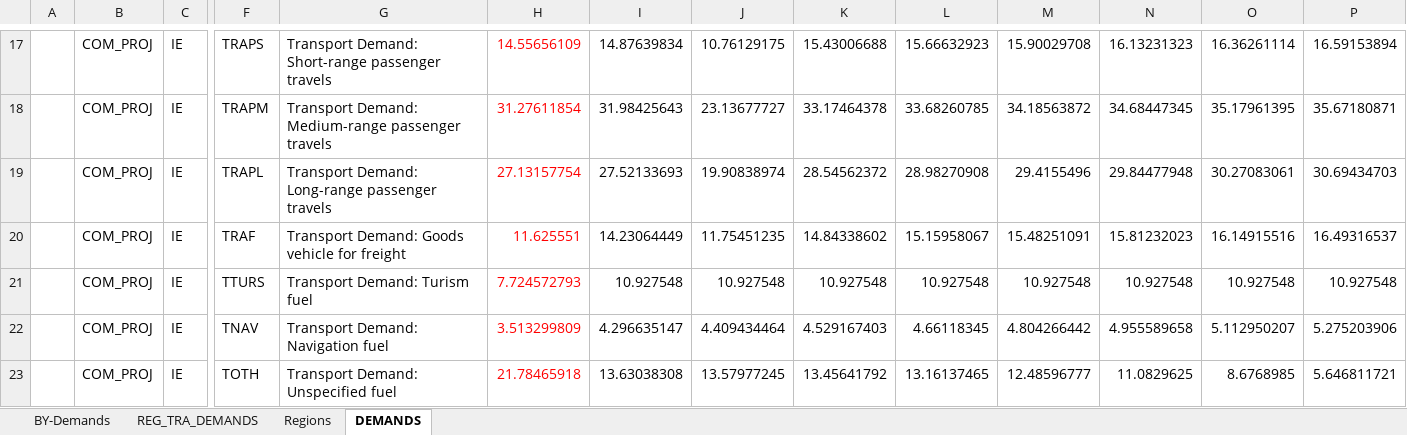
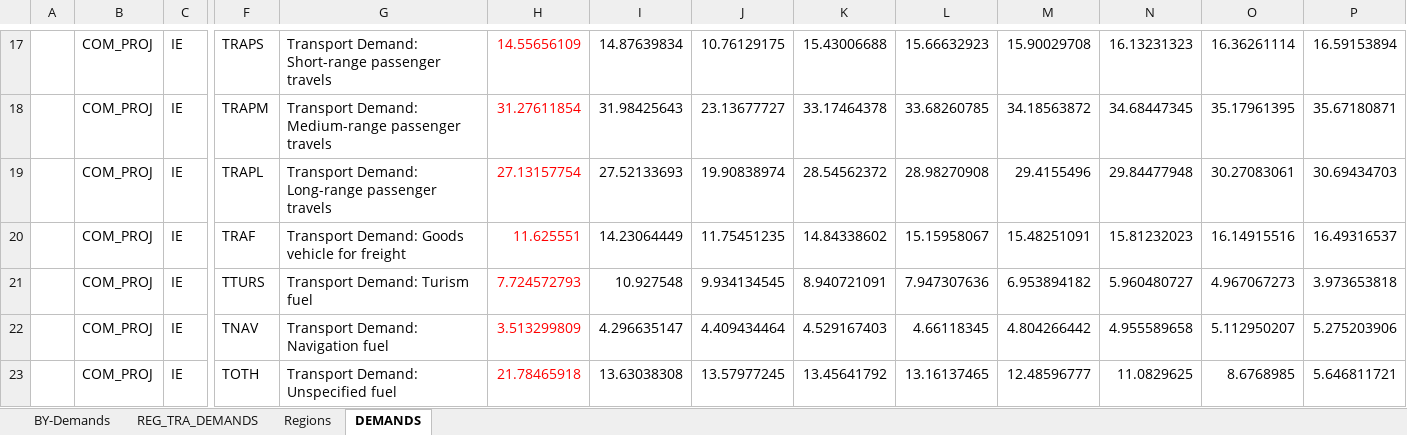
Before and after one commit to MaREI-EPMG/TIM-archived, an Excel workbook: SuppXLS/Scen_SYS_Demands_BASE.xlsx, sheet DEMANDS, drawn as a sheet; only a part is shown, gaps mark what is left out; values as stored, in another font and other column widths than the file's, no borders; removed rows and columns are numbered as before the commit, all else as after; rows hold the shown columns only; the diff names each change by its address in the sheet, - before the commit and + after, or states it on an @@ line.

```diff
--- a/SuppXLS/Scen_SYS_Demands_BASE.xlsx (sheet DEMANDS)
+++ b/SuppXLS/Scen_SYS_Demands_BASE.xlsx (sheet DEMANDS)
-row 21:  | COM_PROJ | IE | TTURS | Transport Demand: Turism fuel | 7.724572793 | 10.927548 | 10.927548 | 10.927548 | 10.927548 | 10.927548 | 10.927548 | 10.927548 | 10.927548
+row 21:  | COM_PROJ | IE | TTURS | Transport Demand: Turism fuel | 7.724572793 | 10.927548 | 9.934134545 | 8.940721091 | 7.947307636 | 6.953894182 | 5.960480727 | 4.967067273 | 3.973653818
```
Also changed, not shown: sheet REG_TRA_DEMANDS, charts or pictures, SuppXLS/Scen_SYS_Demands_LED.xlsx.
